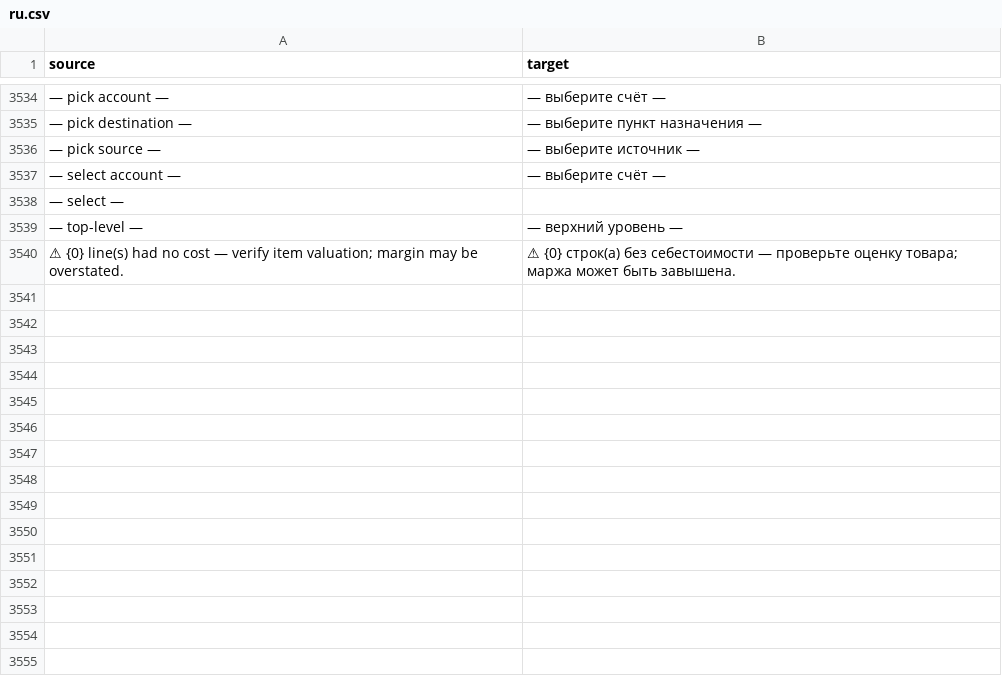
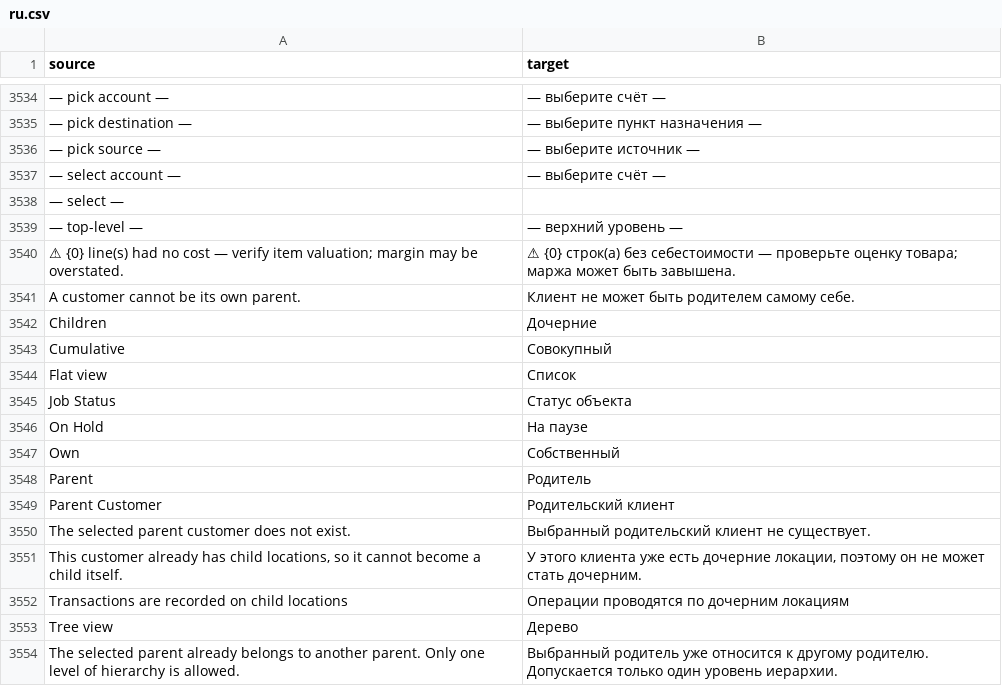
Before and after one commit to zvictory/stabler, a CSV file: stabler/translations/ru.csv, drawn as a sheet; only a part is shown, gaps mark what is left out; the diff names each change by its address in the sheet, - before the commit and + after, or states it on an @@ line.

```diff
--- a/stabler/translations/ru.csv
+++ b/stabler/translations/ru.csv
+row 3541: A customer cannot be its own parent. | Клиент не может быть родителем самому себе.
+row 3542: Children | Дочерние
+row 3543: Cumulative | Совокупный
+row 3544: Flat view | Список
+row 3545: Job Status | Статус объекта
+row 3546: On Hold | На паузе
+row 3547: Own | Собственный
+row 3548: Parent | Родитель
+row 3549: Parent Customer | Родительский клиент
+row 3550: The selected parent customer does not exist. | Выбранный родительский клиент не существует.
+row 3551: This customer already has child locations, so it cannot become a child itself. | У этого клиента уже есть дочерние локации, поэтому он не может стать дочерним.
+row 3552: Transactions are recorded on child locations | Операции проводятся по дочерним локациям
+row 3553: Tree view | Дерево
+row 3554: The selected parent already belongs to another parent. Only one level of hierarchy is allowed. | Выбранный родитель уже относится к другому родителю. Допускается только один уровень иерархии.
```
Also changed, not shown: stabler/translations/en.csv, stabler/translations/tr.csv, 10 other files.
